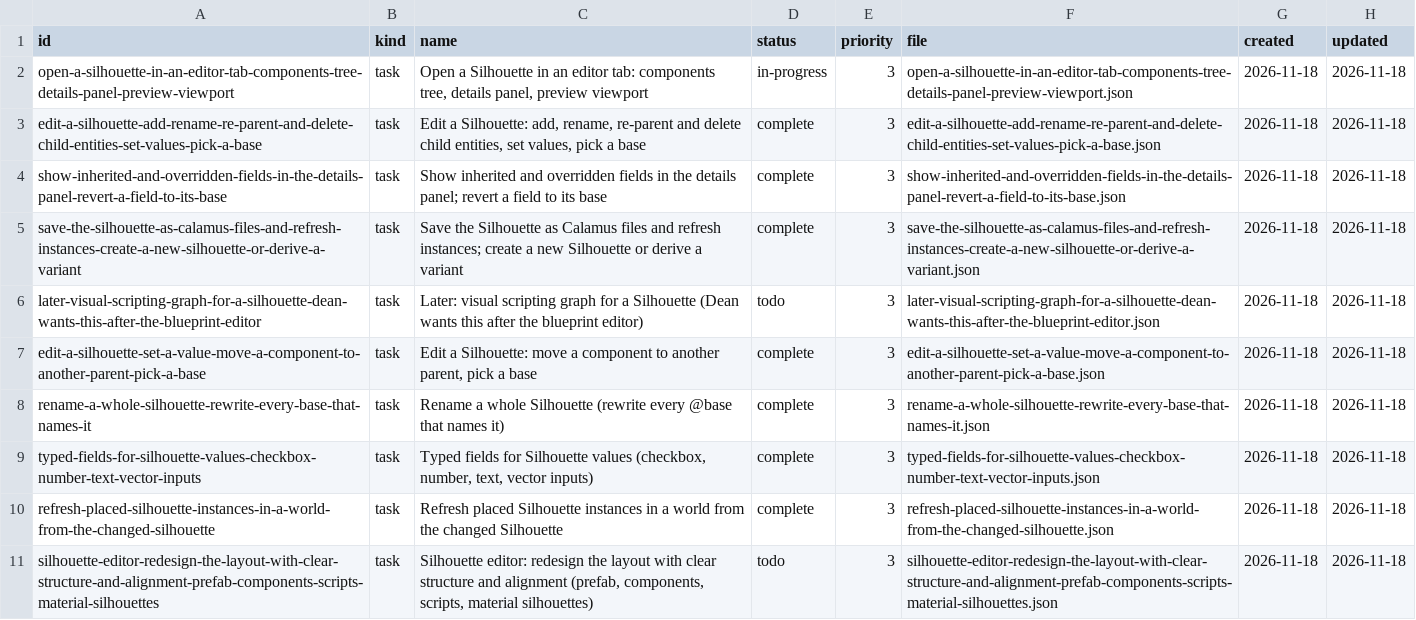
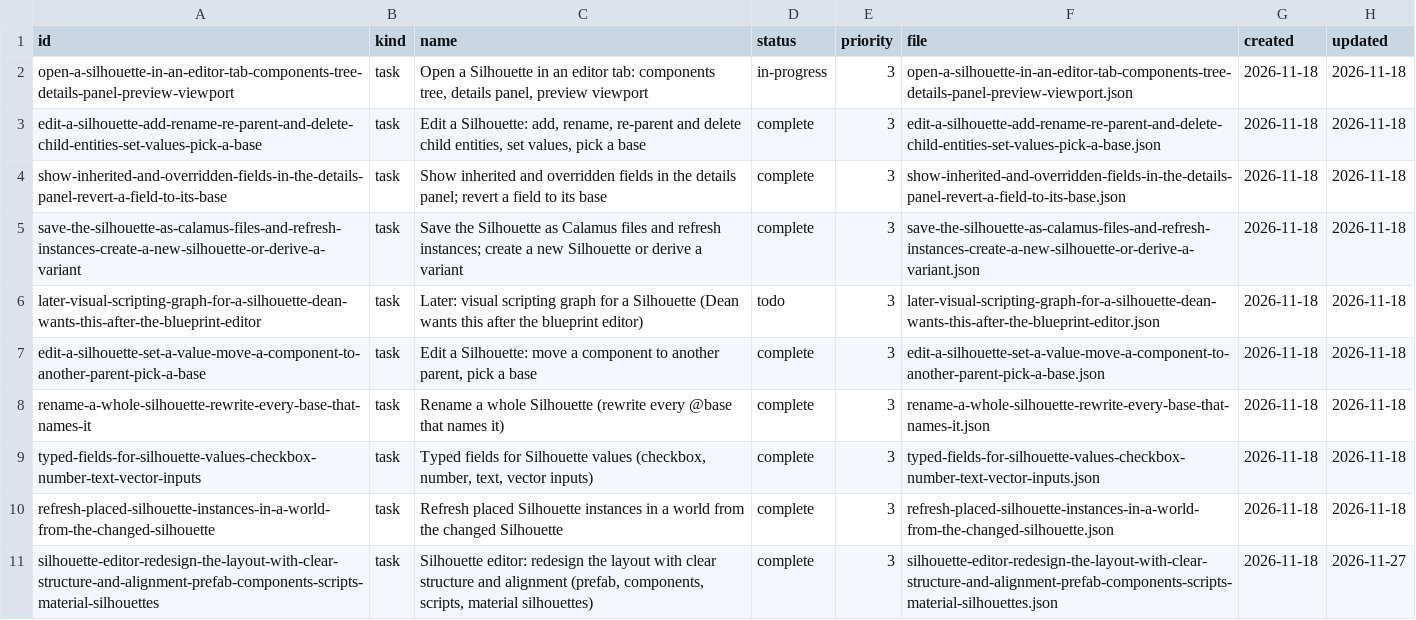
Before and after one commit to DeanWilsonDev/lantern, a CSV file: docs/kanban/silhouette-system/silhouette-editor-a-blueprint-style-tab-no-visual-scripting-yet/_index.csv, drawn as a sheet.

```diff
--- a/docs/kanban/silhouette-system/silhouette-editor-a-blueprint-style-tab-no-visual-scripting-yet/_index.csv
+++ b/docs/kanban/silhouette-system/silhouette-editor-a-blueprint-style-tab-no-visual-scripting-yet/_index.csv
@@ -10,2 +10,2 @@ typed-fields-for-silhouette-values-checkbox-number-text-vector-inputs,task,"Type
 refresh-placed-silhouette-instances-in-a-world-from-the-changed-silhouette,task,Refresh placed Silhouette instances in a world from the changed Silhouette,complete,3,refresh-placed-silhouette-instances-in-a-world-from-the-changed-silhouette.json,2026-11-18,2026-11-18
-silhouette-editor-redesign-the-layout-with-clear-structure-and-alignment-prefab-components-scripts-material-silhouettes,task,"Silhouette editor: redesign the layout with clear structure and alignment (prefab, components, scripts, material silhouettes)",todo,3,silhouette-editor-redesign-the-layout-with-clear-structure-and-alignment-prefab-components-scripts-material-silhouettes.json,2026-11-18,2026-11-18
+silhouette-editor-redesign-the-layout-with-clear-structure-and-alignment-prefab-components-scripts-material-silhouettes,task,"Silhouette editor: redesign the layout with clear structure and alignment (prefab, components, scripts, material silhouettes)",complete,3,silhouette-editor-redesign-the-layout-with-clear-structure-and-alignment-prefab-components-scripts-material-silhouettes.json,2026-11-18,2026-11-27
```
Also changed, not shown: docs/kanban/silhouette-system/silhouette-editor-as-a-document-with-its-own-event-graph/_index.csv, 15 other files.
